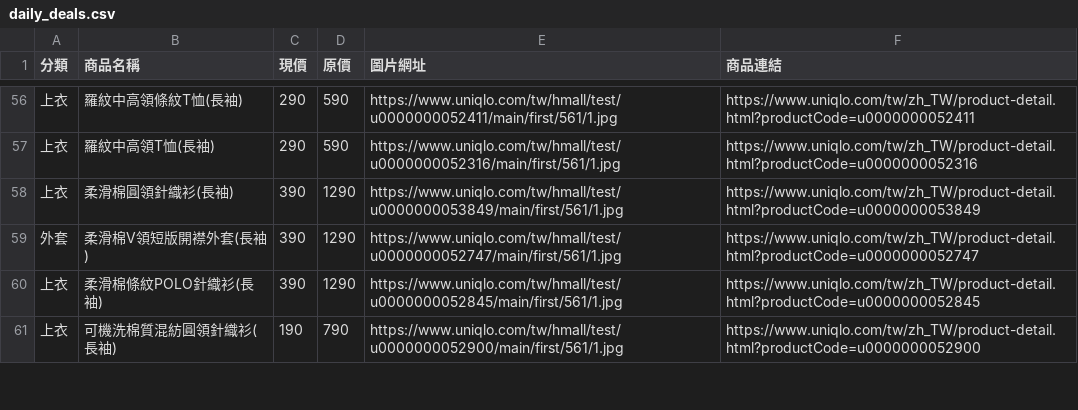
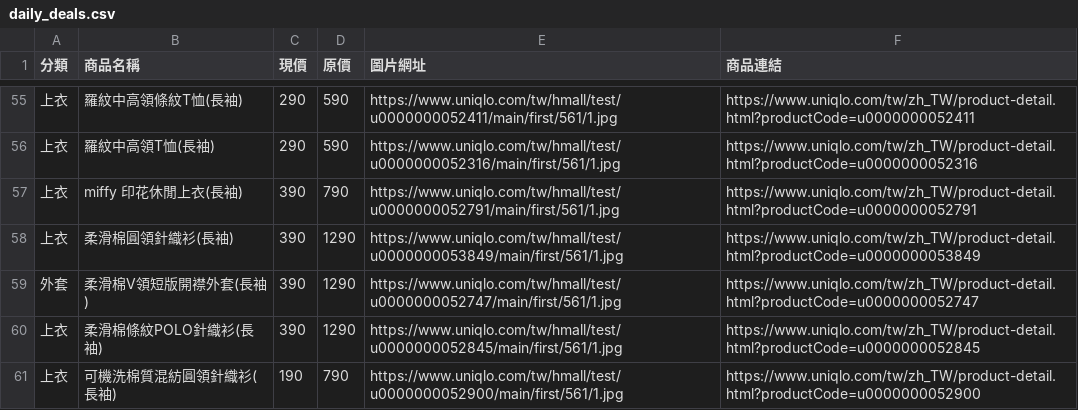
Before and after one commit to mooder16/on-sell-tracker, a CSV file: daily_deals.csv, drawn as a sheet; only a part is shown, gaps mark what is left out; the diff covers the shown part only.

```diff
--- a/daily_deals.csv
+++ b/daily_deals.csv
@@ -57,2 +56,3 @@
 上衣,羅紋中高領T恤(長袖),290,590,https://www.uniqlo.com/tw/hmall/test/u0000000052316/main/first/561/1.jpg,https://www.uniqlo.com/tw/zh_TW/product-detail.html?productCode=u0000000052316
+上衣,miffy 印花休閒上衣(長袖),390,790,https://www.uniqlo.com/tw/hmall/test/u0000000052791/main/first/561/1.jpg,https://www.uniqlo.com/tw/zh_TW/product-detail.html?productCode=u0000000052791
 上衣,柔滑棉圓領針織衫(長袖),390,1290,https://www.uniqlo.com/tw/hmall/test/u0000000053849/main/first/561/1.jpg,https://www.uniqlo.com/tw/zh_TW/product-detail.html?productCode=u0000000053849
```
Also changed, not shown: 2 added rows and 11 removed rows elsewhere in this file, 5 other files.
